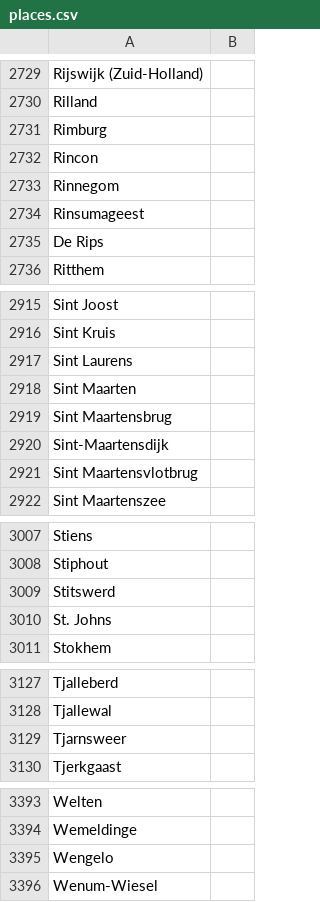
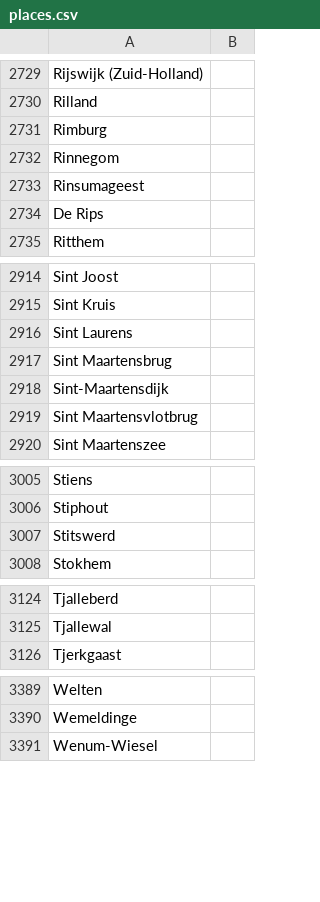
Before and after one commit to Jilbo0/NetherlandsMapQuiz, a CSV file: backend/src/main/resources/places.csv, drawn as a sheet; only a part is shown, gaps mark what is left out; the diff names each change by its address in the sheet, - before the commit and + after, or states it on an @@ line.

```diff
--- a/backend/src/main/resources/places.csv
+++ b/backend/src/main/resources/places.csv
-row 2732: Rincon
-row 2918: Sint Maarten
-row 3010: St. Johns
-row 3129: Tjarnsweer
-row 3395: Wengelo
```
Also changed, not shown: 1 other file.
